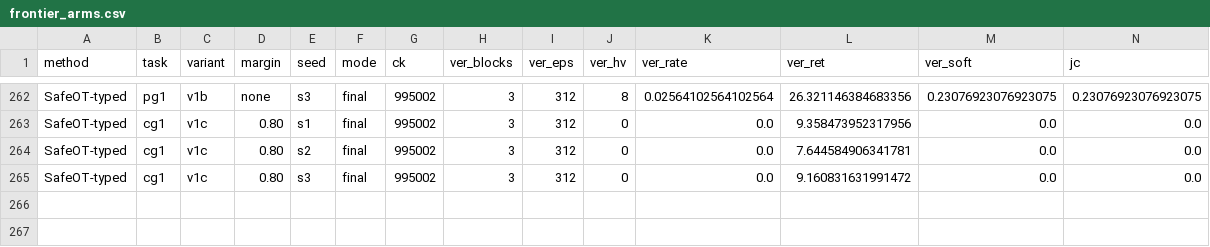
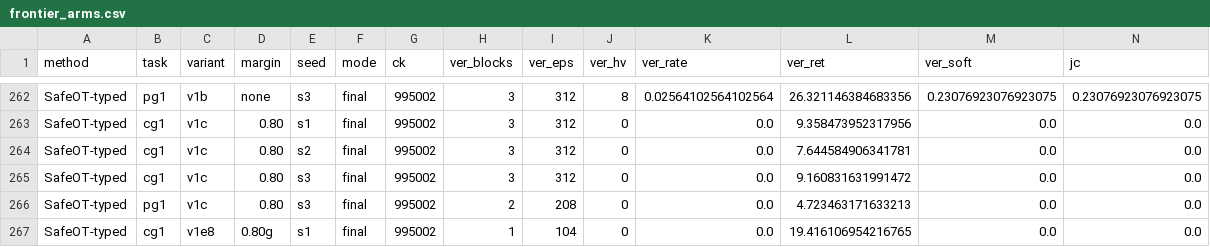
Before and after one commit to asimfish/safeot-dashboard, a CSV file: frontier_arms.csv, drawn as a sheet; only a part is shown, gaps mark what is left out; rows hold the shown columns only; the diff names each change by its address in the sheet, - before the commit and + after, or states it on an @@ line.

Commit message:
data: 2026-09-09 13:13

```diff
--- a/frontier_arms.csv
+++ b/frontier_arms.csv
+row 266: SafeOT-typed | pg1 | v1c | 0.80 | s3 | final | 995002 | 2 | 208 | 0 | 0.0 | 4.723463171633213 | 0.0 | 0.0
+row 267: SafeOT-typed | cg1 | v1e8 | 0.80g | s1 | final | 995002 | 1 | 104 | 0 | 0.0 | 19.416106954216765 | 0.0 | 0.0
```
Also changed, not shown: ali_arms.csv, 14 other files.
